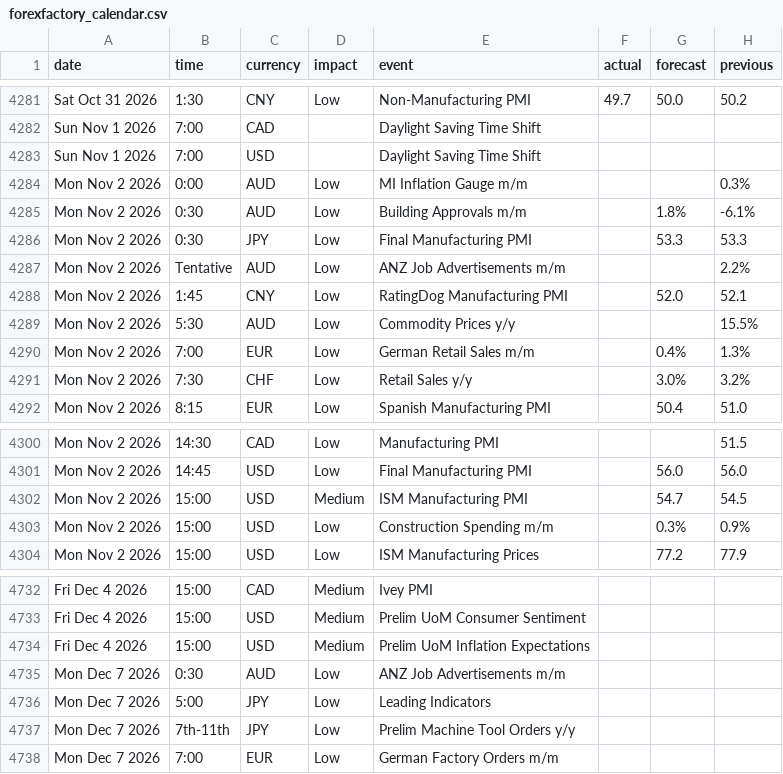
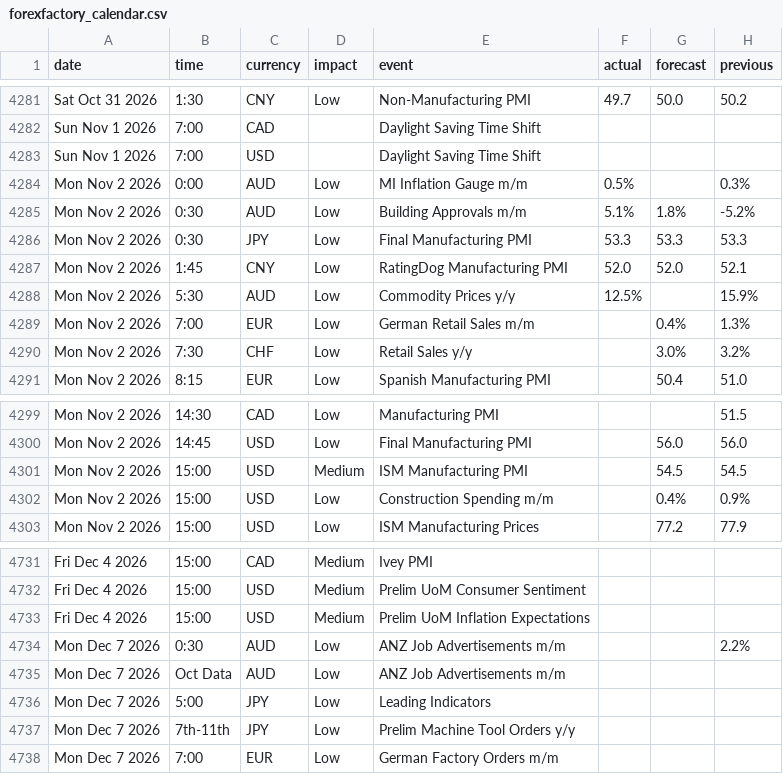
Before and after one commit to janickfarrell/forfac, a CSV file: forexfactory_calendar.csv, drawn as a sheet; only a part is shown, gaps mark what is left out.

```diff
--- a/forexfactory_calendar.csv
+++ b/forexfactory_calendar.csv
@@ -4283,8 +4283,7 @@ Sun Nov 1 2026,7:00,CAD,,Daylight Saving Time Shift,,,
 Sun Nov 1 2026,7:00,USD,,Daylight Saving Time Shift,,,
-Mon Nov 2 2026,0:00,AUD,Low,MI Inflation Gauge m/m,,,0.3%
-Mon Nov 2 2026,0:30,AUD,Low,Building Approvals m/m,,1.8%,-6.1%
-Mon Nov 2 2026,0:30,JPY,Low,Final Manufacturing PMI,,53.3,53.3
-Mon Nov 2 2026,Tentative,AUD,Low,ANZ Job Advertisements m/m,,,2.2%
-Mon Nov 2 2026,1:45,CNY,Low,RatingDog Manufacturing PMI,,52.0,52.1
-Mon Nov 2 2026,5:30,AUD,Low,Commodity Prices y/y,,,15.5%
+Mon Nov 2 2026,0:00,AUD,Low,MI Inflation Gauge m/m,0.5%,,0.3%
+Mon Nov 2 2026,0:30,AUD,Low,Building Approvals m/m,5.1%,1.8%,-5.2%
+Mon Nov 2 2026,0:30,JPY,Low,Final Manufacturing PMI,53.3,53.3,53.3
+Mon Nov 2 2026,1:45,CNY,Low,RatingDog Manufacturing PMI,52.0,52.0,52.1
+Mon Nov 2 2026,5:30,AUD,Low,Commodity Prices y/y,12.5%,,15.9%
 Mon Nov 2 2026,7:00,EUR,Low,German Retail Sales m/m,,0.4%,1.3%
@@ -4301,4 +4300,4 @@ Mon Nov 2 2026,14:30,CAD,Low,Manufacturing PMI,,,51.5
 Mon Nov 2 2026,14:45,USD,Low,Final Manufacturing PMI,,56.0,56.0
-Mon Nov 2 2026,15:00,USD,Medium,ISM Manufacturing PMI,,54.7,54.5
-Mon Nov 2 2026,15:00,USD,Low,Construction Spending m/m,,0.3%,0.9%
+Mon Nov 2 2026,15:00,USD,Medium,ISM Manufacturing PMI,,54.5,54.5
+Mon Nov 2 2026,15:00,USD,Low,Construction Spending m/m,,0.4%,0.9%
 Mon Nov 2 2026,15:00,USD,Low,ISM Manufacturing Prices,,77.2,77.9
@@ -4734,3 +4733,4 @@ Fri Dec 4 2026,15:00,USD,Medium,Prelim UoM Consumer Sentiment,,,
 Fri Dec 4 2026,15:00,USD,Medium,Prelim UoM Inflation Expectations,,,
-Mon Dec 7 2026,0:30,AUD,Low,ANZ Job Advertisements m/m,,,
+Mon Dec 7 2026,0:30,AUD,Low,ANZ Job Advertisements m/m,,,2.2%
+Mon Dec 7 2026,Oct Data,AUD,Low,ANZ Job Advertisements m/m,,,
 Mon Dec 7 2026,5:00,JPY,Low,Leading Indicators,,,
```
